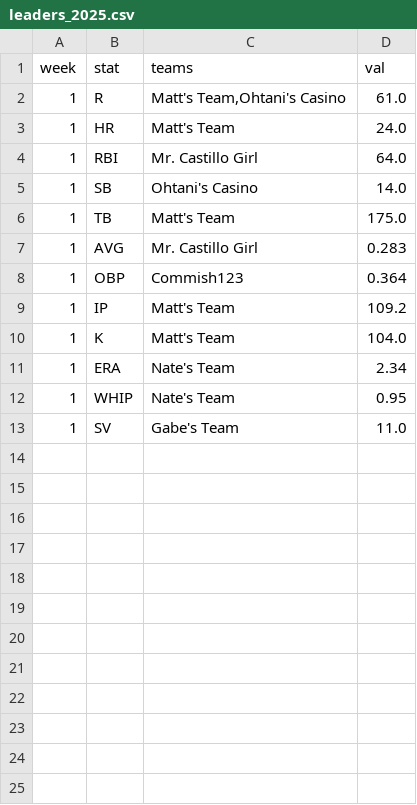
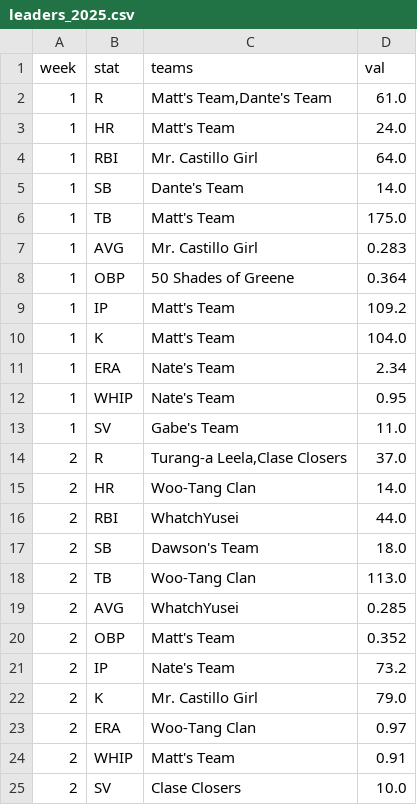
Before and after one commit to maflancer/baseball, a CSV file: public/data/leaders_2025.csv, drawn as a sheet.

```diff
--- a/public/data/leaders_2025.csv
+++ b/public/data/leaders_2025.csv
@@ -1,9 +1,9 @@
 week,stat,teams,val
-1,R,"Matt's Team,Ohtani's Casino",61.0
+1,R,"Matt's Team,Dante's Team",61.0
 1,HR,Matt's Team,24.0
 1,RBI,Mr. Castillo Girl,64.0
-1,SB,Ohtani's Casino,14.0
+1,SB,Dante's Team,14.0
 1,TB,Matt's Team,175.0
 1,AVG,Mr. Castillo Girl,0.283
-1,OBP,Commish123,0.364
+1,OBP,50 Shades of Greene,0.364
 1,IP,Matt's Team,109.2
@@ -13 +13,13 @@ week,stat,teams,val
 1,SV,Gabe's Team,11.0
+2,R,"Turang-a Leela,Clase Closers",37.0
+2,HR,Woo-Tang Clan,14.0
+2,RBI,WhatchYusei,44.0
+2,SB,Dawson's Team,18.0
+2,TB,Woo-Tang Clan,113.0
+2,AVG,WhatchYusei,0.285
+2,OBP,Matt's Team,0.352
+2,IP,Nate's Team,73.2
+2,K,Mr. Castillo Girl,79.0
+2,ERA,Woo-Tang Clan,0.97
+2,WHIP,Matt's Team,0.91
+2,SV,Clase Closers,10.0
```
Also changed, not shown: public/data/standings_2025.csv, public/data/stats_2025.csv, 1 other file.
